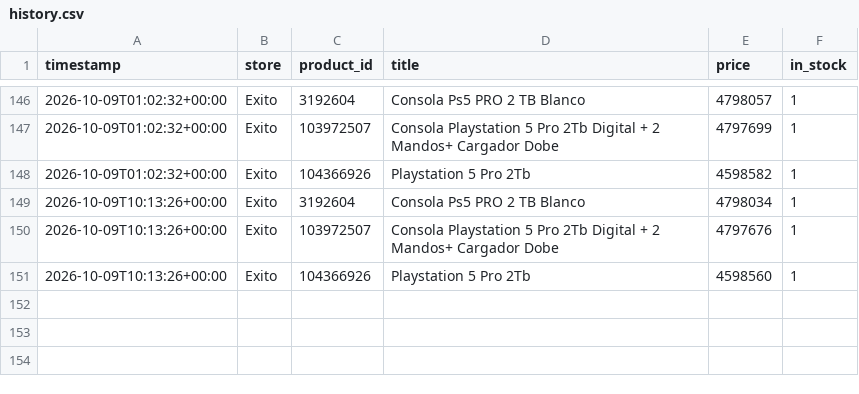
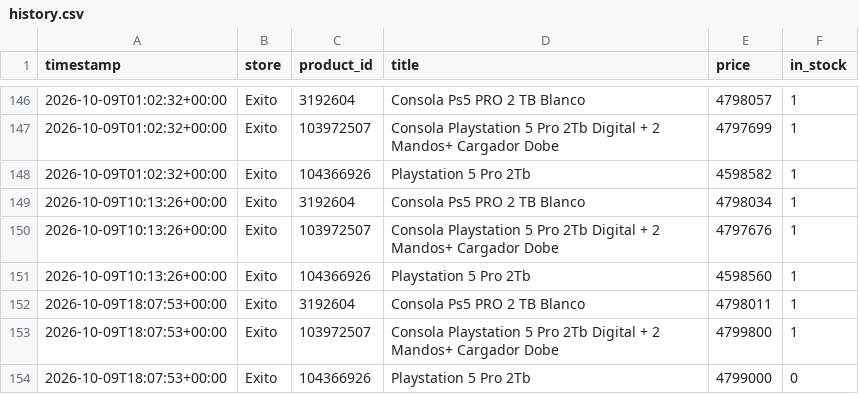
Before and after one commit to DonadoM/ps5-pro-watcher, a CSV file: data/history.csv, drawn as a sheet; only a part is shown, gaps mark what is left out.

```diff
--- a/data/history.csv
+++ b/data/history.csv
@@ -151 +151,4 @@ timestamp,store,product_id,title,price,in_stock
 2026-10-09T10:13:26+00:00,Exito,104366926,Playstation 5 Pro 2Tb,4598560,1
+2026-10-09T18:07:53+00:00,Exito,3192604,Consola Ps5 PRO 2 TB Blanco,4798011,1
+2026-10-09T18:07:53+00:00,Exito,103972507,Consola Playstation 5 Pro 2Tb Digital + 2 Mandos+ Cargador Dobe,4799800,1
+2026-10-09T18:07:53+00:00,Exito,104366926,Playstation 5 Pro 2Tb,4799000,0
```
Also changed, not shown: 3 other files.
